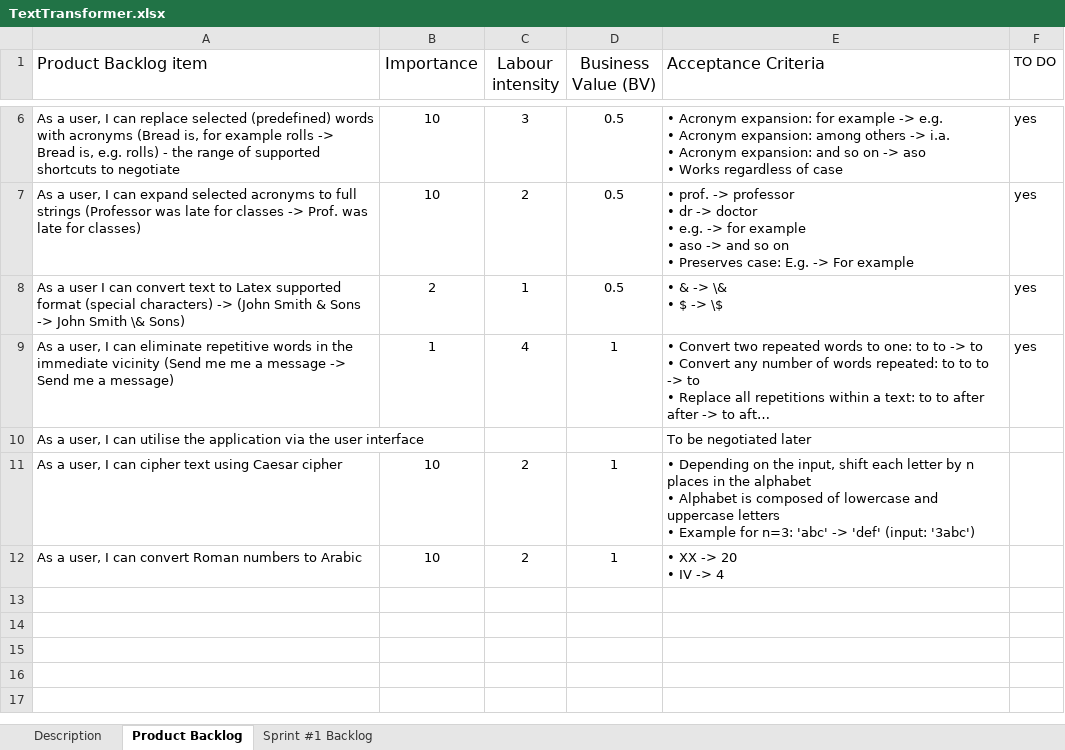
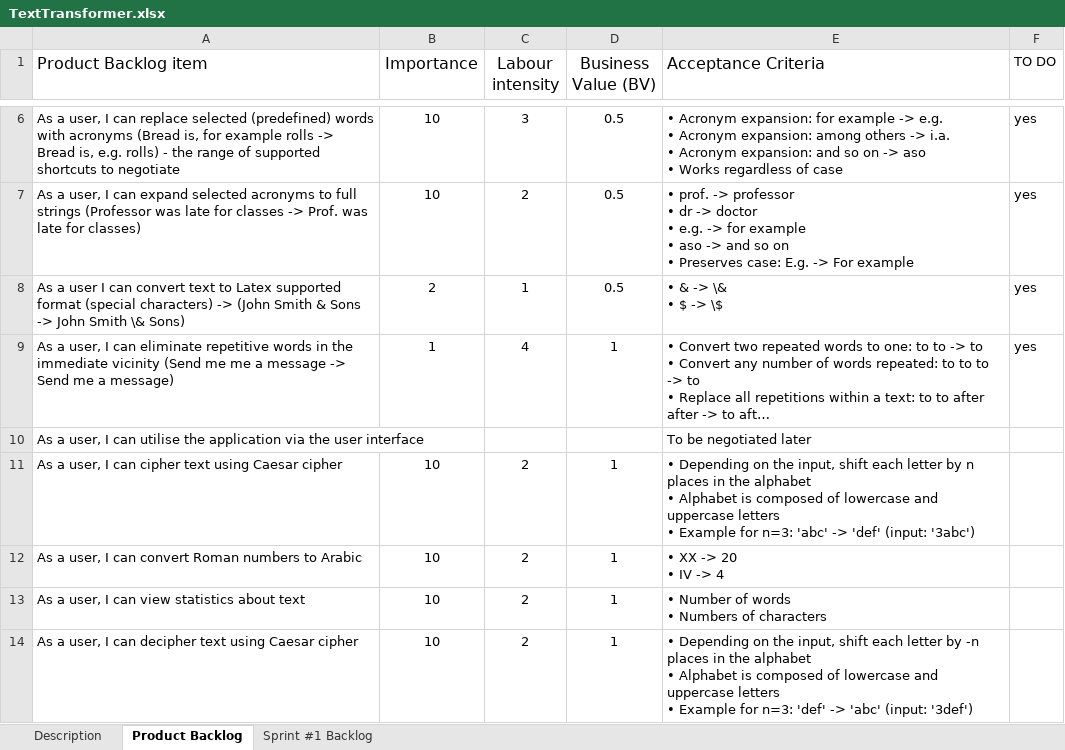
Before and after one commit to WojciechMajewski/Text-Transformer, an Excel workbook: TextTransformer.xlsx, sheet Product Backlog, drawn as a sheet; only a part is shown, gaps mark what is left out; long unchanged cells end in …; values as stored, in another font and other column widths than the file's, no borders; ↵ is a line break in a cell; the diff names each change by its address in the sheet, - before the commit and + after, or states it on an @@ line.

Commit message:
Add items to backlog for sprint 2

```diff
--- a/TextTransformer.xlsx (sheet Product Backlog)
+++ b/TextTransformer.xlsx (sheet Product Backlog)
+row 13: As a user, I can view statistics about text | 10 | 2 | 1 | • Number of words ↵ • Numbers of characters
+row 14: As a user, I can decipher text using Caesar cipher | 10 | 2 | 1 | • Depending on the input, shift each letter by -n places in the alphabet ↵ • Alphabet is composed of lowercase and uppercase letters ↵ • Example for n=3: 'def' -> 'abc' (input: '3def')
```
Also changed, not shown: sheet Sprint #1 Backlog.
